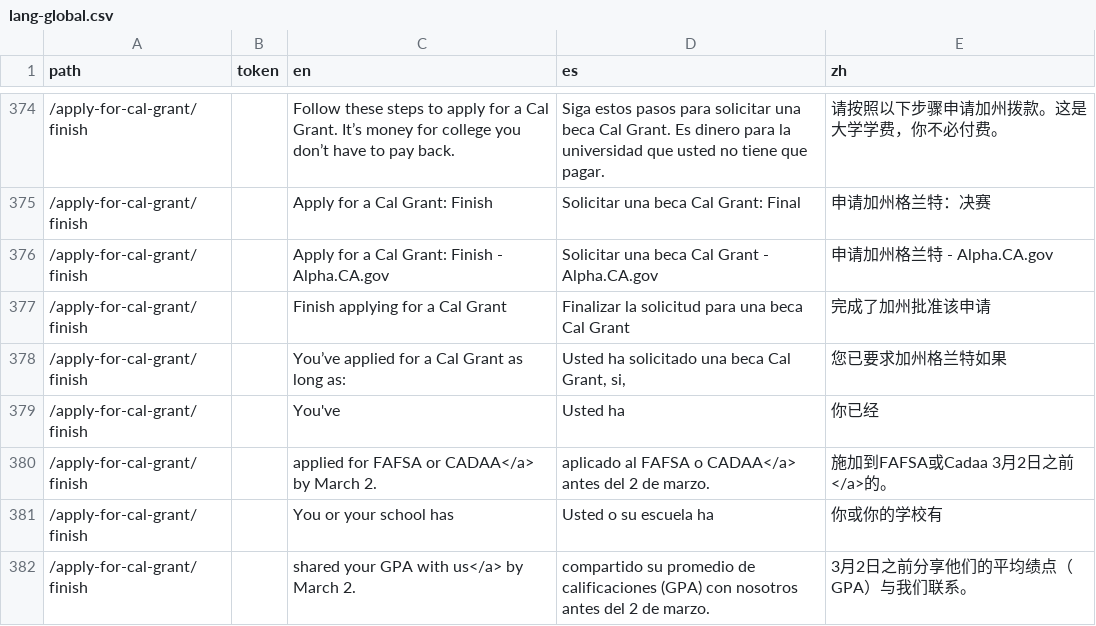
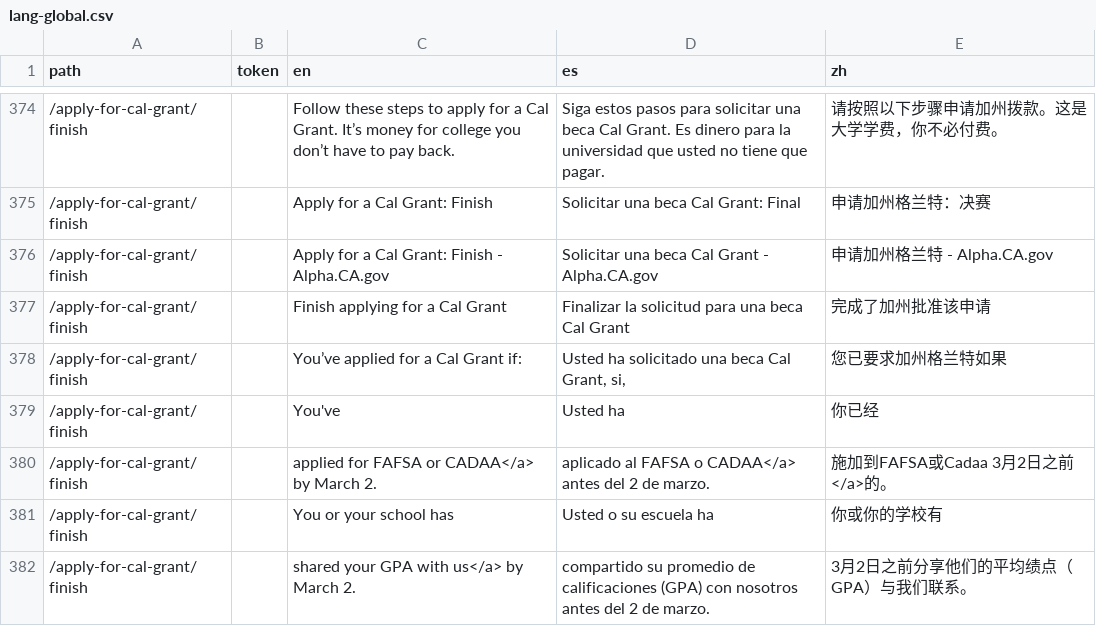
Before and after one commit to cagov/Alpha, a CSV file: src/lang-global.csv, drawn as a sheet; only a part is shown, gaps mark what is left out; the diff names each change by its address in the sheet, - before the commit and + after, or states it on an @@ line.

Commit message:
Updated Language files

```diff
--- a/src/lang-global.csv
+++ b/src/lang-global.csv
-C378 (en): You’ve applied for a Cal Grant as long as:
+C378 (en): You’ve applied for a Cal Grant if:
```
